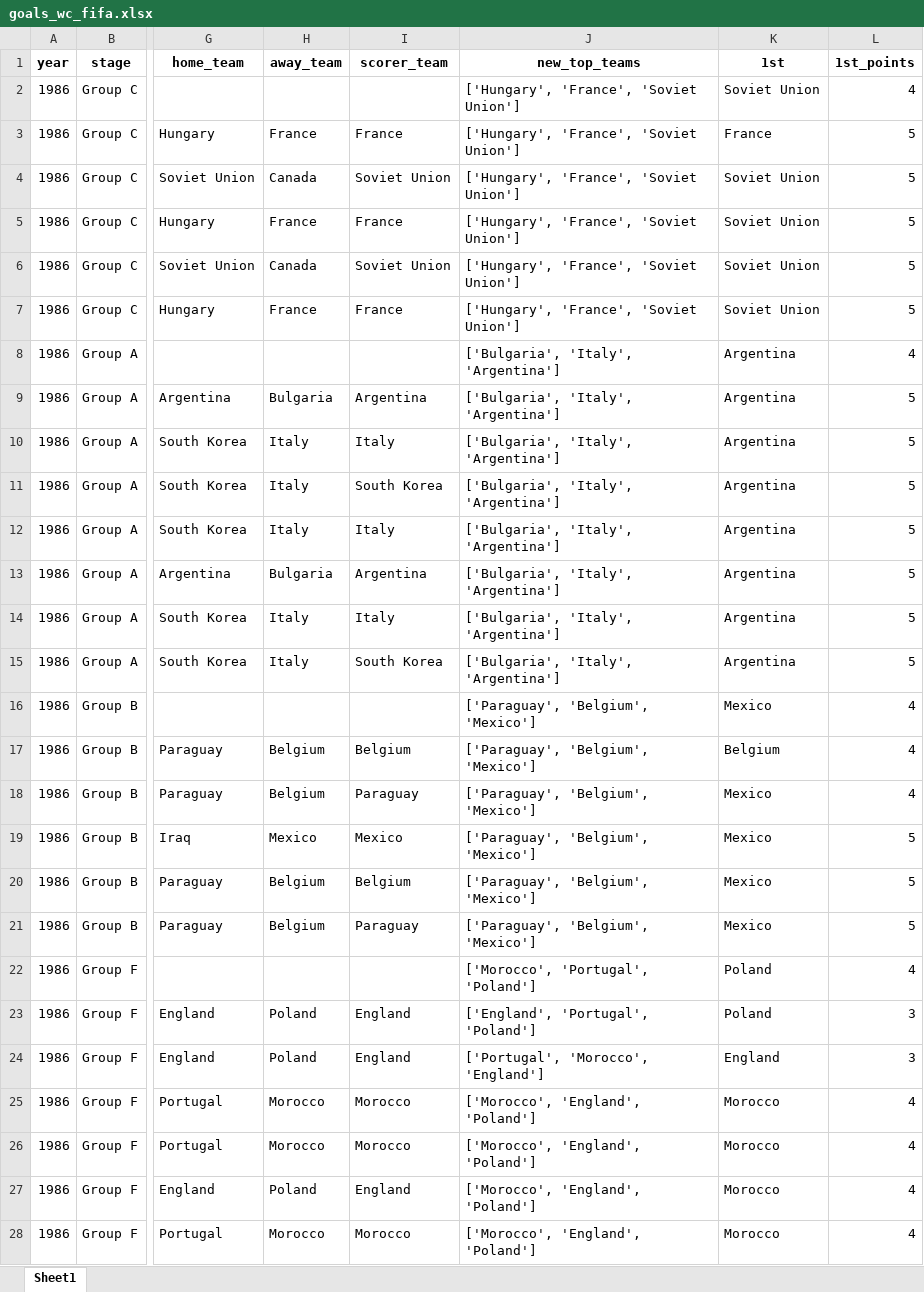
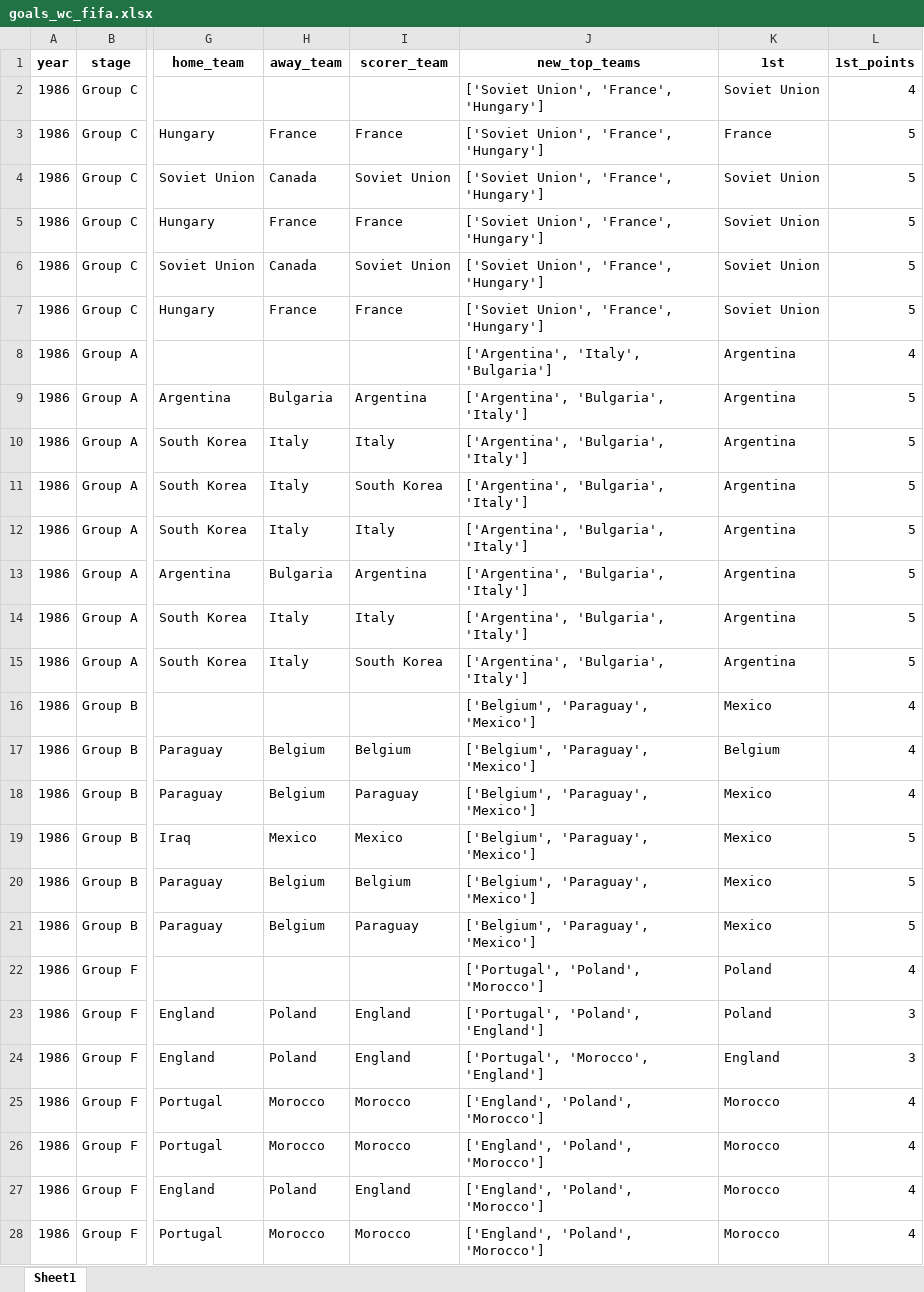
Before and after one commit to AEGDDI/tiebreak_wc, an Excel workbook: data/out/wiki/men/fifa/wc/goals_wc_fifa.xlsx, sheet Sheet1, drawn as a sheet; only a part is shown, gaps mark what is left out; values as stored, in another font and other column widths than the file's, no borders; the diff covers the shown part only; the diff names each change by its address in the sheet, - before the commit and + after, or states it on an @@ line.

```diff
--- a/data/out/wiki/men/fifa/wc/goals_wc_fifa.xlsx (sheet Sheet1)
+++ b/data/out/wiki/men/fifa/wc/goals_wc_fifa.xlsx (sheet Sheet1)
-J2:J7 (new_top_teams): ['Hungary', 'France', 'Soviet Union']
+J2:J7 (new_top_teams): ['Soviet Union', 'France', 'Hungary']
-J8 (new_top_teams): ['Bulgaria', 'Italy', 'Argentina']
+J8 (new_top_teams): ['Argentina', 'Italy', 'Bulgaria']
-J9:J15 (new_top_teams): ['Bulgaria', 'Italy', 'Argentina']
+J9:J15 (new_top_teams): ['Argentina', 'Bulgaria', 'Italy']
-J16:J21 (new_top_teams): ['Paraguay', 'Belgium', 'Mexico']
+J16:J21 (new_top_teams): ['Belgium', 'Paraguay', 'Mexico']
-J22 (new_top_teams): ['Morocco', 'Portugal', 'Poland']
+J22 (new_top_teams): ['Portugal', 'Poland', 'Morocco']
-J23 (new_top_teams): ['England', 'Portugal', 'Poland']
+J23 (new_top_teams): ['Portugal', 'Poland', 'England']
-J25:J28 (new_top_teams): ['Morocco', 'England', 'Poland']
+J25:J28 (new_top_teams): ['England', 'Poland', 'Morocco']
```
Also changed, not shown: 202 edited cells elsewhere in this sheet, data/out/wiki/men/fifa/wc/before_last_wc_fifa.xlsx, data/out/wiki/men/fifa/wc/mbm_wc_fifa.xlsx, 8 other files.
